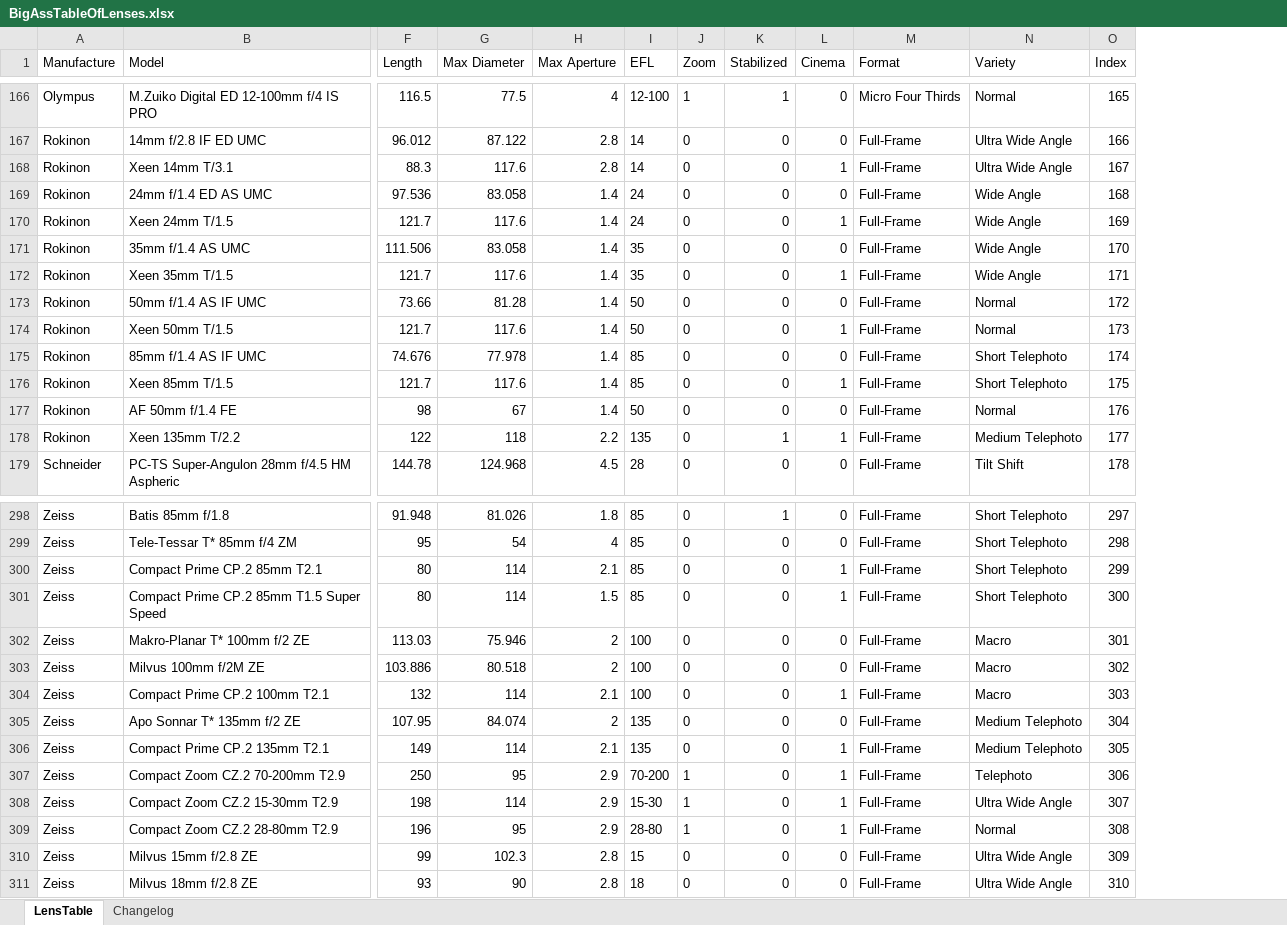
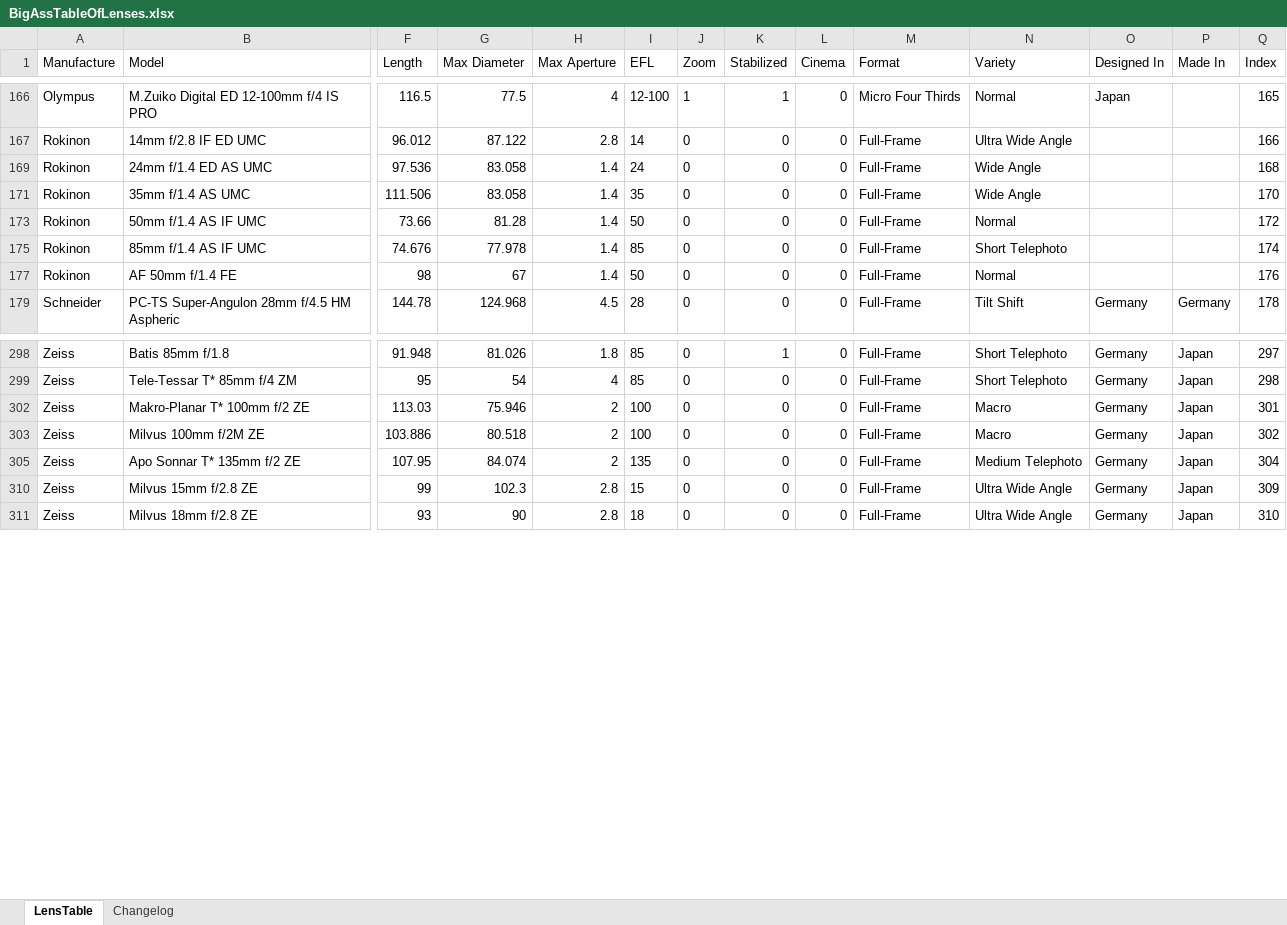
Before and after one commit to Olaf-Optical/BigAssTableOfLenses, an Excel workbook: BigAssTableOfLenses.xlsx, sheet LensTable, drawn as a sheet; only a part is shown, gaps mark what is left out; values as stored, in another font and other column widths than the file's, no borders; table styles not drawn; removed rows and columns are numbered as before the commit, all else as after; rows hold the shown columns only; the diff covers the shown part only; the diff names each change by its address in the sheet, - before the commit and + after, or states it on an @@ line.

Commit message:
Beginning of Made/Designed in

```diff
--- a/BigAssTableOfLenses.xlsx (sheet LensTable)
+++ b/BigAssTableOfLenses.xlsx (sheet LensTable)
+column O (Designed In), rows 166-179: Japan |  |  |  |  |  |  | Germany; rows 298-311: all Germany
+column P (Made In), row 179: Germany; rows 298-311: all Japan
@@ row 168 hidden: Rokinon | Xeen 14mm T/3.1 | 88.3 | 117.6 | 2.8 | 14 | 0 | 0 | 1 | Full-Frame | Ultra Wide Angle | 167 @@
@@ row 170 hidden: Rokinon | Xeen 24mm T/1.5 | 121.7 | 117.6 | 1.4 | 24 | 0 | 0 | 1 | Full-Frame | Wide Angle | 169 @@
@@ row 172 hidden: Rokinon | Xeen 35mm T/1.5 | 121.7 | 117.6 | 1.4 | 35 | 0 | 0 | 1 | Full-Frame | Wide Angle | 171 @@
@@ row 174 hidden: Rokinon | Xeen 50mm T/1.5 | 121.7 | 117.6 | 1.4 | 50 | 0 | 0 | 1 | Full-Frame | Normal | 173 @@
@@ row 176 hidden: Rokinon | Xeen 85mm T/1.5 | 121.7 | 117.6 | 1.4 | 85 | 0 | 0 | 1 | Full-Frame | Short Telephoto | 175 @@
@@ row 178 hidden: Rokinon | Xeen 135mm T/2.2 | 122 | 118 | 2.2 | 135 | 0 | 1 | 1 | Full-Frame | Medium Telephoto | 177 @@
-row 300: Zeiss | Compact Prime CP.2 85mm T2.1 | 80 | 114 | 2.1 | 85 | 0 | 0 | 1 | Full-Frame | Short Telephoto | 299
-row 301: Zeiss | Compact Prime CP.2 85mm T1.5 Super Speed | 80 | 114 | 1.5 | 85 | 0 | 0 | 1 | Full-Frame | Short Telephoto | 300
-row 304: Zeiss | Compact Prime CP.2 100mm T2.1 | 132 | 114 | 2.1 | 100 | 0 | 0 | 1 | Full-Frame | Macro | 303
-row 306: Zeiss | Compact Prime CP.2 135mm T2.1 | 149 | 114 | 2.1 | 135 | 0 | 0 | 1 | Full-Frame | Medium Telephoto | 305
-row 307: Zeiss | Compact Zoom CZ.2 70-200mm T2.9 | 250 | 95 | 2.9 | 70-200 | 1 | 0 | 1 | Full-Frame | Telephoto | 306
-row 308: Zeiss | Compact Zoom CZ.2 15-30mm T2.9 | 198 | 114 | 2.9 | 15-30 | 1 | 0 | 1 | Full-Frame | Ultra Wide Angle | 307
-row 309: Zeiss | Compact Zoom CZ.2 28-80mm T2.9 | 196 | 95 | 2.9 | 28-80 | 1 | 0 | 1 | Full-Frame | Normal | 308
```
Also changed, not shown: 78 removed rows elsewhere in this sheet, sheet Changelog, hidden cells, 1 other file.
